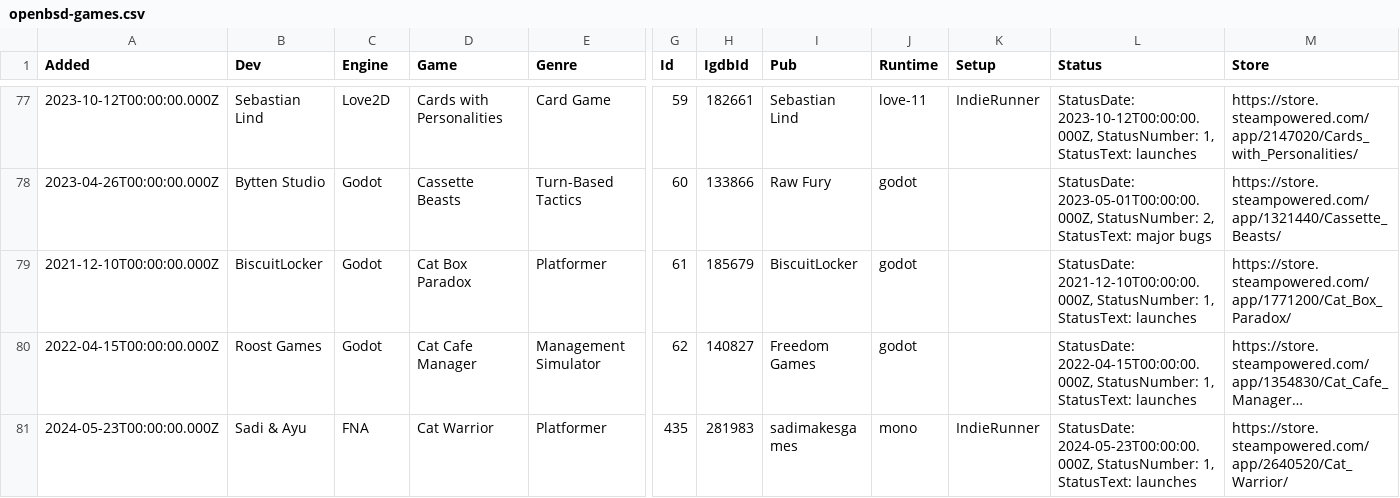
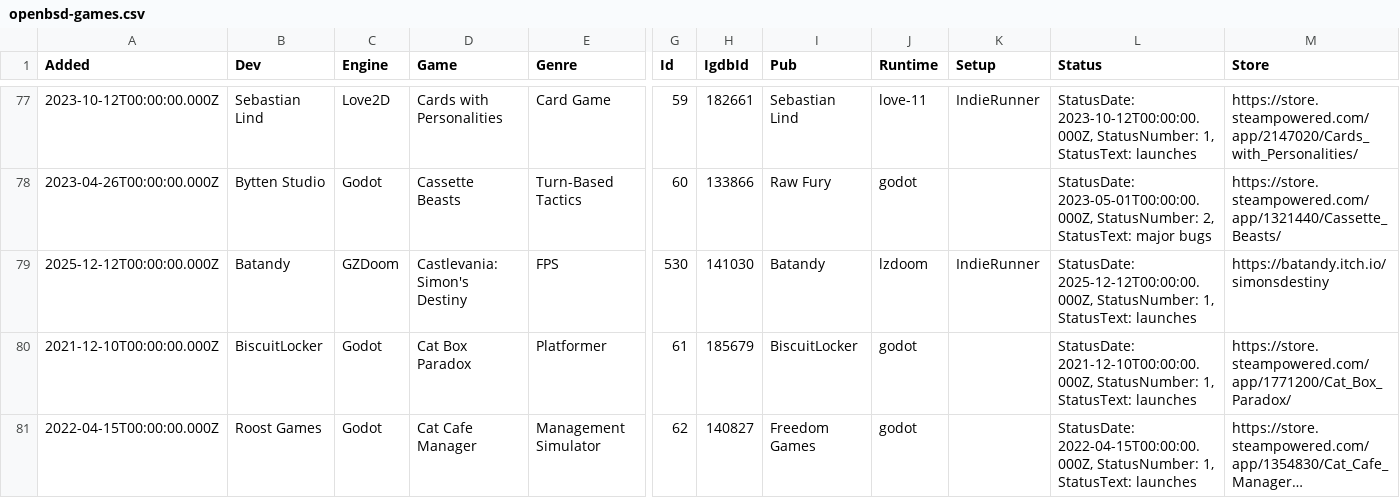
Before and after one commit to playonbsd/OpenBSD-Games-Database, a CSV file: openbsd-games.csv, drawn as a sheet; only a part is shown, gaps mark what is left out; the shorter side is filled out with more unchanged rows; long unchanged cells end in …; rows hold the shown columns only; the diff names each change by its address in the sheet, - before the commit and + after, or states it on an @@ line.

Commit message:
add Castlevania: Simon's Destiny

```diff
--- a/openbsd-games.csv
+++ b/openbsd-games.csv
+row 79: 2025-12-12T00:00:00.000Z | Batandy | GZDoom | Castlevania: Simon's Destiny | FPS | 530 | 141030 | Batandy | lzdoom | IndieRunner | StatusDate: 2025-12-12T00:00:00.000Z, StatusNumber: 1, StatusText: launches | https://batandy.itch.io/simonsdestiny
```
Also changed, not shown: 5 other files.
